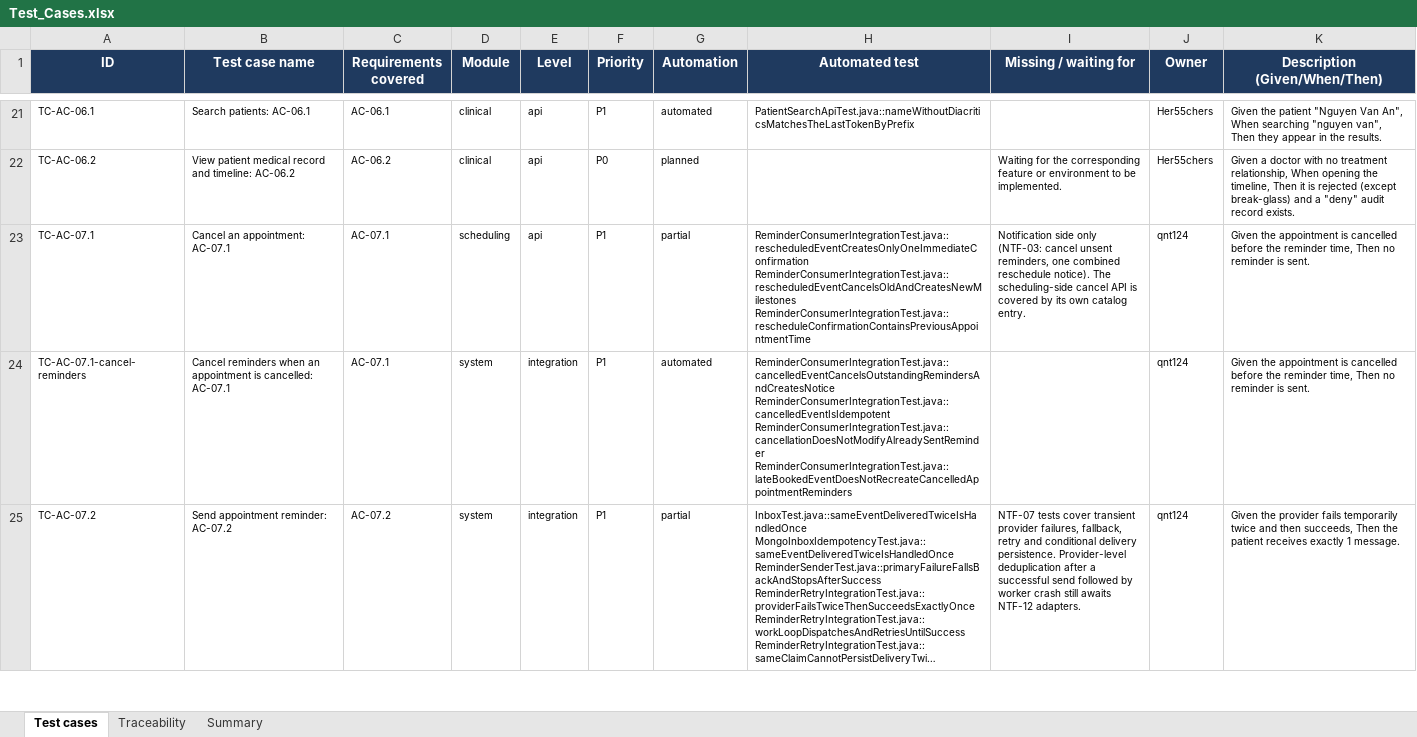
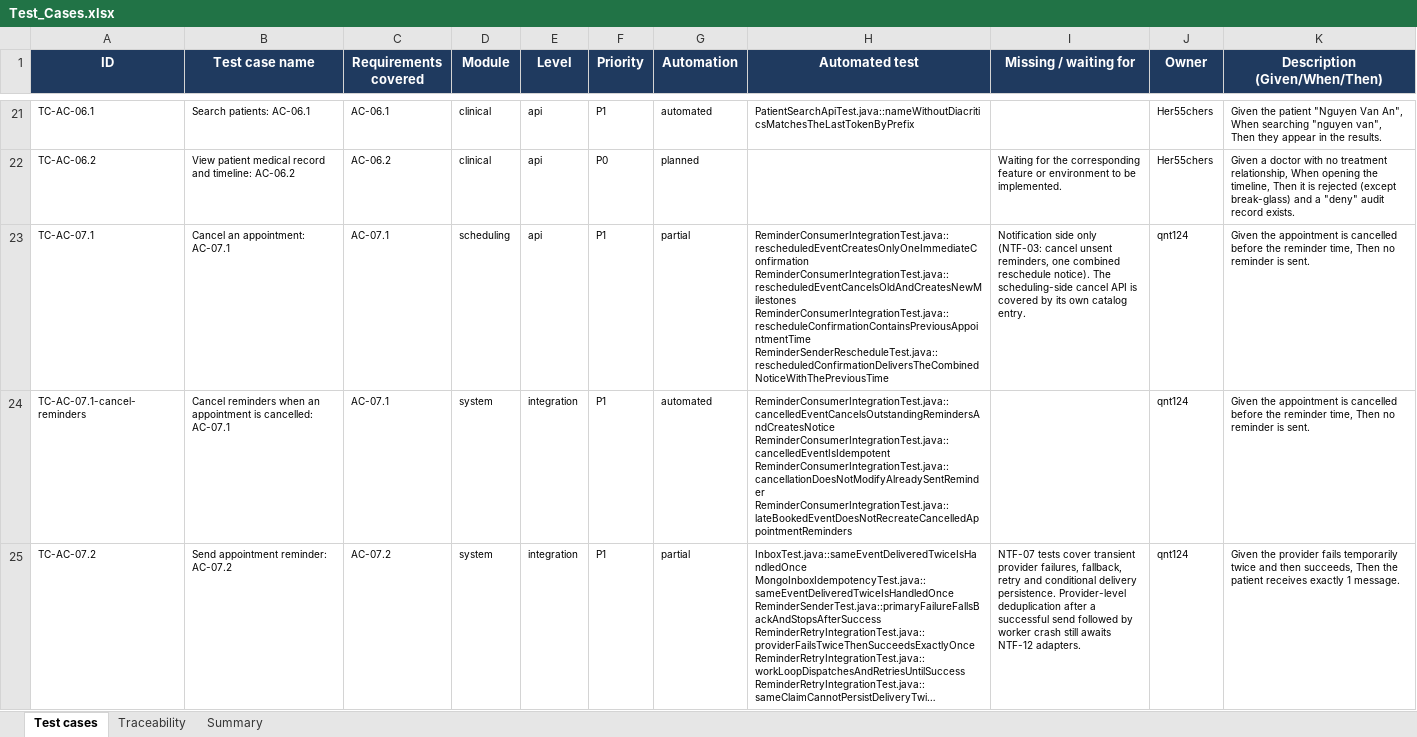
Before and after one commit to viethung12062005/smart-hospital-platform, an Excel workbook: docs/06-testing/dist/Test_Cases.xlsx, sheet Test cases, drawn as a sheet; only a part is shown, gaps mark what is left out; long unchanged cells end in …; values as stored, in another font and other column widths than the file's, no borders; conditional formats not drawn; ↵ is a line break in a cell; the diff names each change by its address in the sheet, - before the commit and + after, or states it on an @@ line.

Commit message:
US-042 (NTF-03): send the combined reschedule notice through the sender

```diff
--- a/docs/06-testing/dist/Test_Cases.xlsx (sheet Test cases)
+++ b/docs/06-testing/dist/Test_Cases.xlsx (sheet Test cases)
-H23 (Automated test): …ReminderConsumerIntegrationTest.java::rescheduledEventCancelsOldAndCreatesNewMilestones ↵ ReminderConsumerIntegrationTest.java::rescheduleConfirmationContainsPreviousAppointmentTime
+H23 (Automated test): …ReminderConsumerIntegrationTest.java::rescheduledEventCancelsOldAndCreatesNewMilestones ↵ ReminderConsumerIntegrationTest.java::rescheduleConfirmationContainsPreviousAppointmentTime ↵ ReminderSenderRescheduleTest.java::rescheduledConfirmationDeliversTheCombinedNoticeWithThePreviousTime
```
Also changed, not shown: 4 other files.
